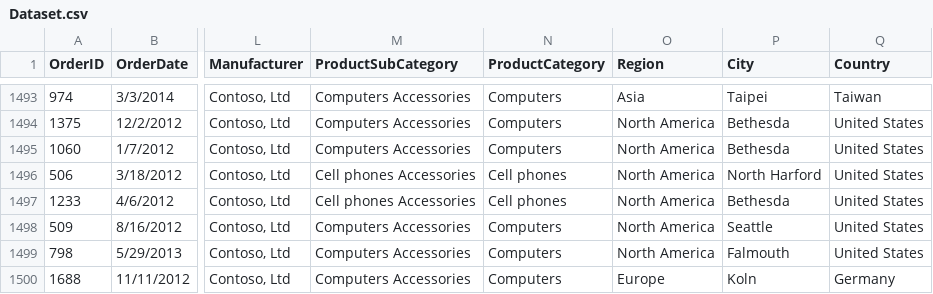
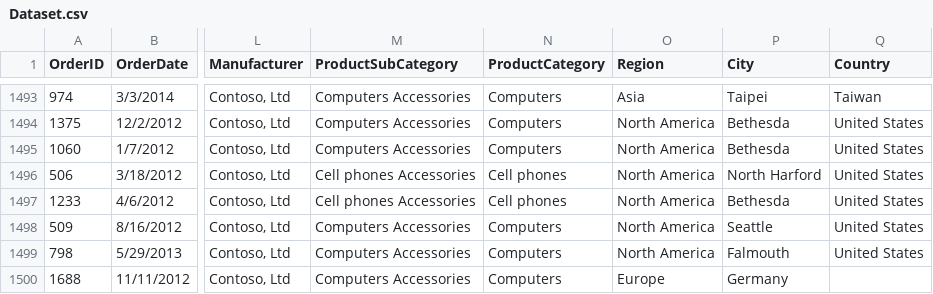
Before and after one commit to jtorres01/DataPipeLineProject, a CSV file: Dataset.csv, drawn as a sheet; only a part is shown, gaps mark what is left out; the diff names each change by its address in the sheet, - before the commit and + after, or states it on an @@ line.

```diff
--- a/Dataset.csv
+++ b/Dataset.csv
-P1500 (City): Koln
+P1500 (City): Germany
-Q1500 (Country): Germany
+Q1500 (Country): (empty)
```
Also changed, not shown: 7 other files.
